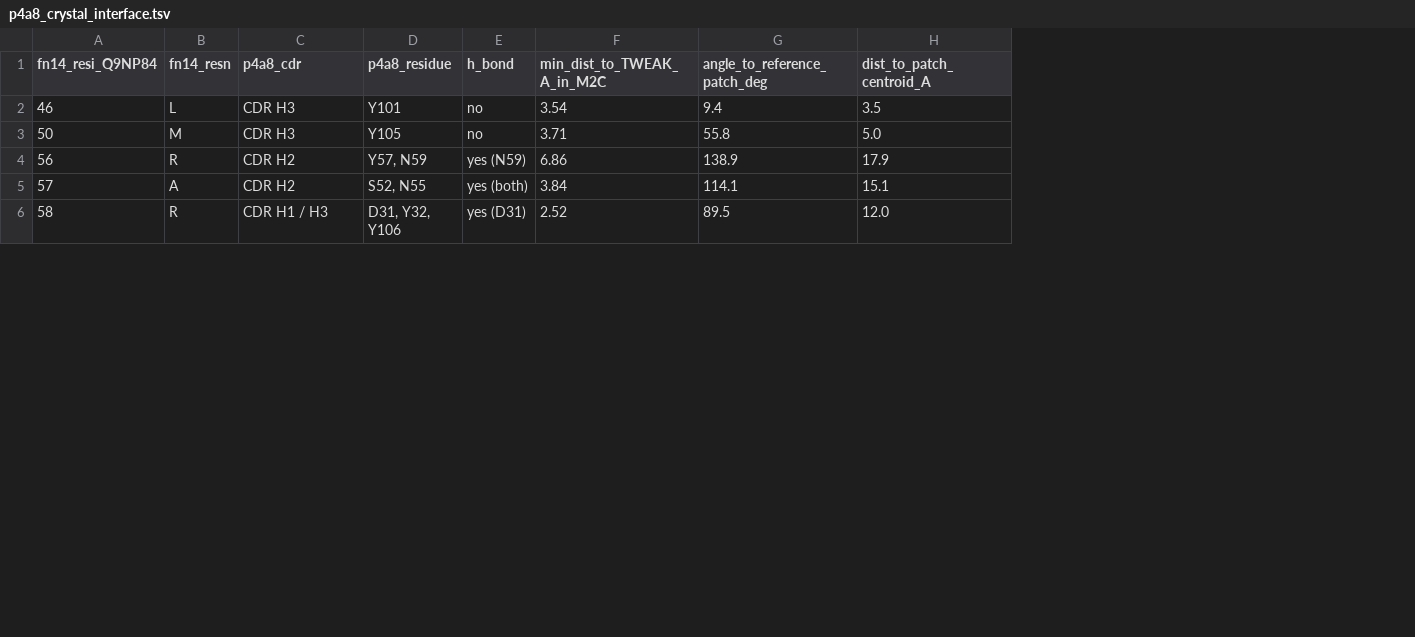
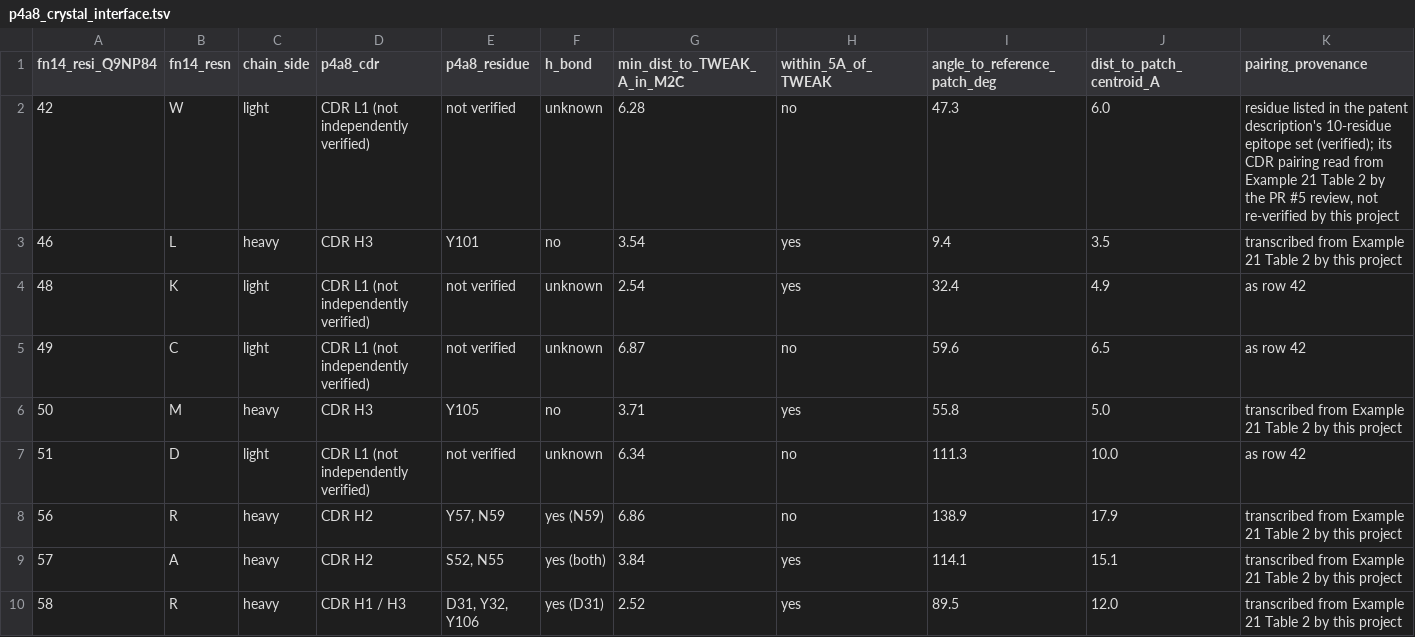
Before and after one commit to leezx/TWEAKR-manuscript, a TSV file: analyses/2026-11-03_fn14-epitope-atlas/tables/p4a8_crystal_interface.tsv, drawn as a sheet; only a part is shown; addresses are those after the commit; the diff names each change by its address in the sheet, - before the commit and + after, or states it on an @@ line.

```diff
--- a/analyses/2026-11-03_fn14-epitope-atlas/tables/p4a8_crystal_interface.tsv
+++ b/analyses/2026-11-03_fn14-epitope-atlas/tables/p4a8_crystal_interface.tsv
+column C (chain_side), row 3: heavy; row 6: heavy; rows 8-10: all heavy
+column H (within_5A_of_TWEAK), row 3: yes; row 6: yes; rows 8-10: no | yes | yes
+column K (pairing_provenance), row 3: transcribed from Example 21 Table 2 by this project; row 6: transcribed from Example 21 Table 2 by this project; rows 8-10: all transcribed from Example 21 Table 2 by this project
+row 2: 42 | W | light | CDR L1 (not independently verified) | not verified | unknown | 6.28 | no | 47.3 | 6.0 | residue listed in the patent description's 10-residue epitope set (verified); its CDR pairing read from Example 21 Table 2 by the PR #5 review, not re-verified by this project
+row 4: 48 | K | light | CDR L1 (not independently verified) | not verified | unknown | 2.54 | yes | 32.4 | 4.9 | as row 42
+row 5: 49 | C | light | CDR L1 (not independently verified) | not verified | unknown | 6.87 | no | 59.6 | 6.5 | as row 42
+row 7: 51 | D | light | CDR L1 (not independently verified) | not verified | unknown | 6.34 | no | 111.3 | 10.0 | as row 42
```
Also changed, not shown: 7 other files.
